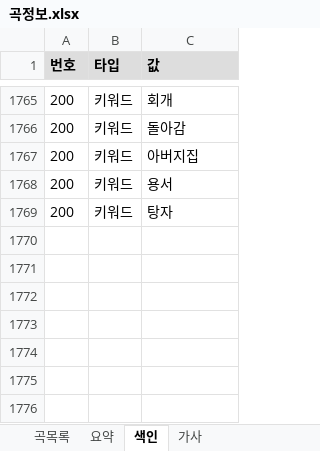
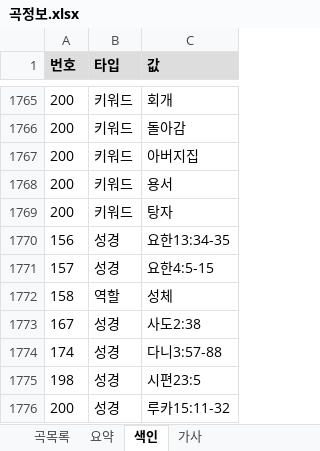
Before and after one commit to EstEsca/mass_song_recommendation, an Excel workbook: data/source/곡정보.xlsx, sheet 색인, drawn as a sheet; only a part is shown, gaps mark what is left out; values as stored, in another font and other column widths than the file's, no borders; table styles not drawn; the diff names each change by its address in the sheet, - before the commit and + after, or states it on an @@ line.

```diff
--- a/data/source/곡정보.xlsx (sheet 색인)
+++ b/data/source/곡정보.xlsx (sheet 색인)
+row 1770: 156 | 성경 | 요한13:34-35
+row 1771: 157 | 성경 | 요한4:5-15
+row 1772: 158 | 역할 | 성체
+row 1773: 167 | 성경 | 사도2:38
+row 1774: 174 | 성경 | 다니3:57-88
+row 1775: 198 | 성경 | 시편23:5
+row 1776: 200 | 성경 | 루카15:11-32
```
Also changed, not shown: 2 other files.
